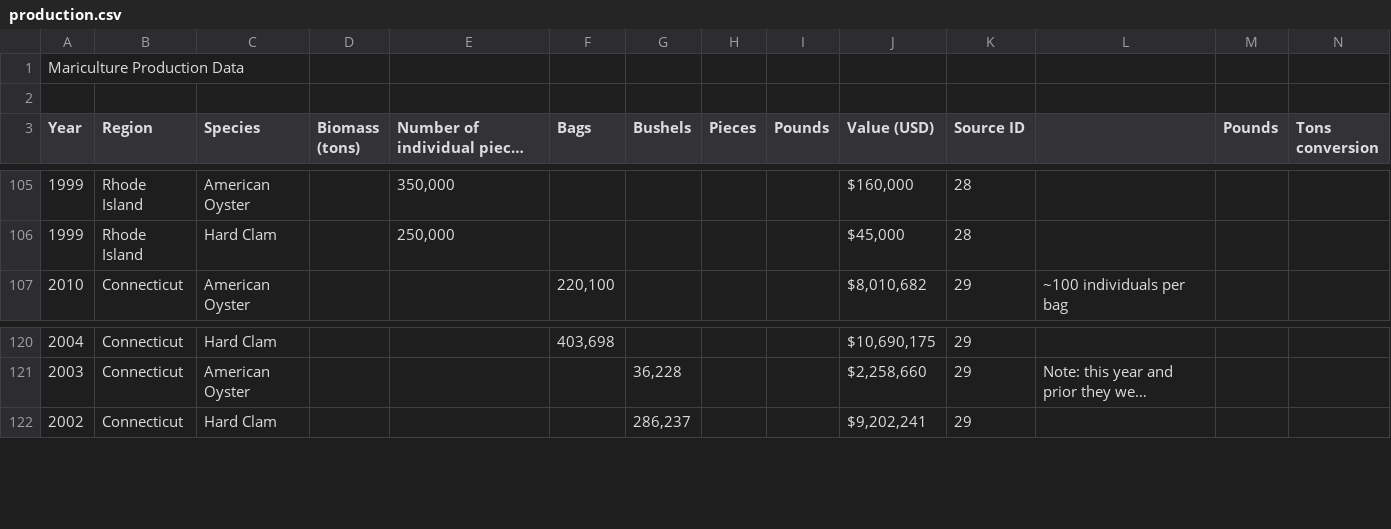
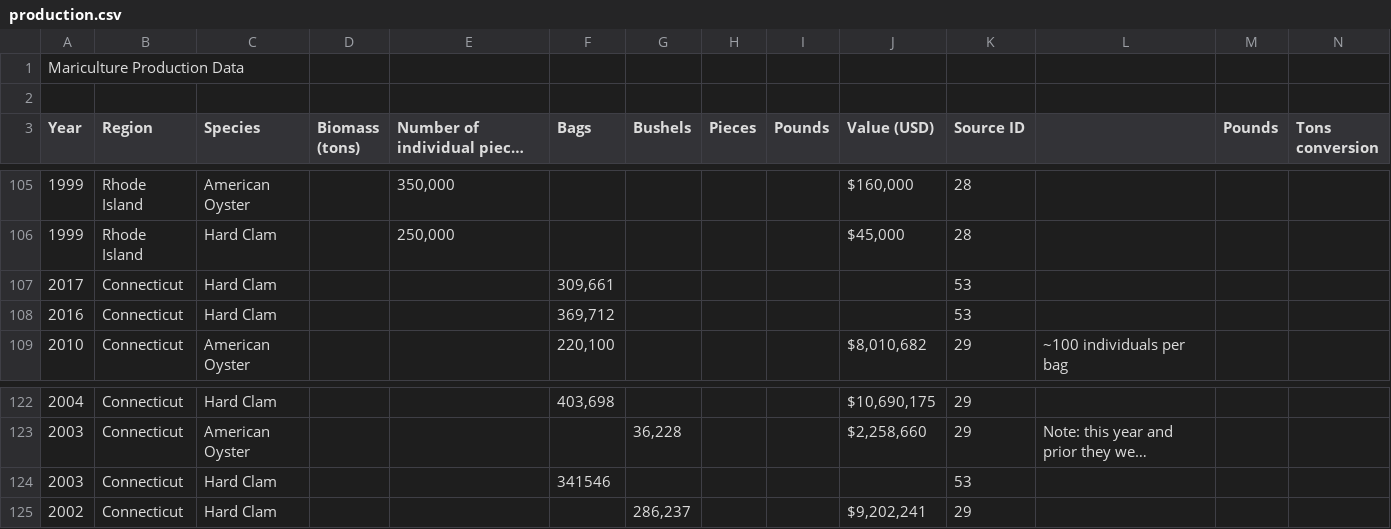
Before and after one commit to OHI-Northeast/ne-prep, a CSV file: prep/mar/data/production.csv, drawn as a sheet; only a part is shown, gaps mark what is left out; long unchanged cells end in …; the diff names each change by its address in the sheet, - before the commit and + after, or states it on an @@ line.

Commit message:
updated CT hard clam data for 2003 2016 and 2017

```diff
--- a/prep/mar/data/production.csv
+++ b/prep/mar/data/production.csv
+row 107: 2017 | Connecticut | Hard Clam |  |  | 309,661 |  |  |  |  | 53
+row 108: 2016 | Connecticut | Hard Clam |  |  | 369,712 |  |  |  |  | 53
+row 124: 2003 | Connecticut | Hard Clam |  |  | 341546 |  |  |  |  | 53
```
Also changed, not shown: prep/mar/data/production_clean.csv, 4 other files.
